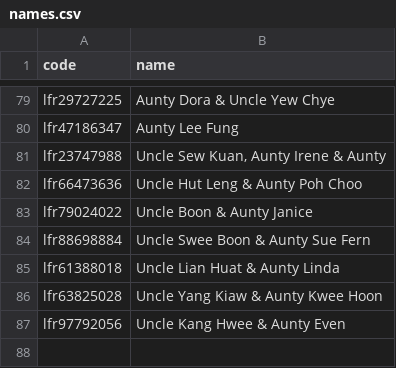
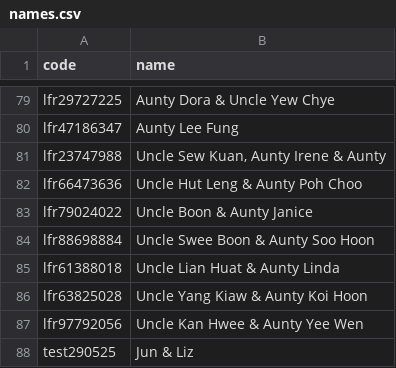
Before and after one commit to tzeliz/junandliz, a CSV file: names.csv, drawn as a sheet; only a part is shown, gaps mark what is left out.

```diff
--- a/names.csv
+++ b/names.csv
@@ -83,5 +83,6 @@ lfr66473636,Uncle Hut Leng & Aunty Poh Choo
 lfr79024022,Uncle Boon & Aunty Janice
-lfr88698884,Uncle Swee Boon & Aunty Sue Fern
+lfr88698884,Uncle Swee Boon & Aunty Soo Hoon
 lfr61388018,Uncle Lian Huat & Aunty Linda
-lfr63825028,Uncle Yang Kiaw & Aunty Kwee Hoon
-lfr97792056,Uncle Kang Hwee & Aunty Even
+lfr63825028,Uncle Yang Kiaw & Aunty Koi Hoon
+lfr97792056,Uncle Kan Hwee & Aunty Yee Wen
+test290525,Jun & Liz
```
Also changed, not shown: full_names.csv, 2 other files.
